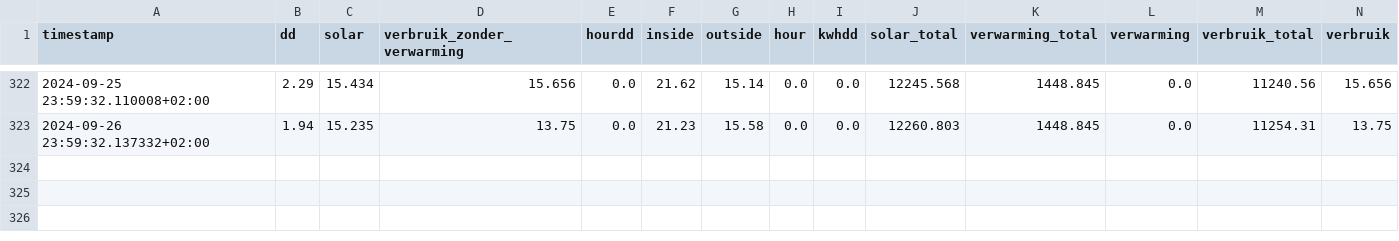
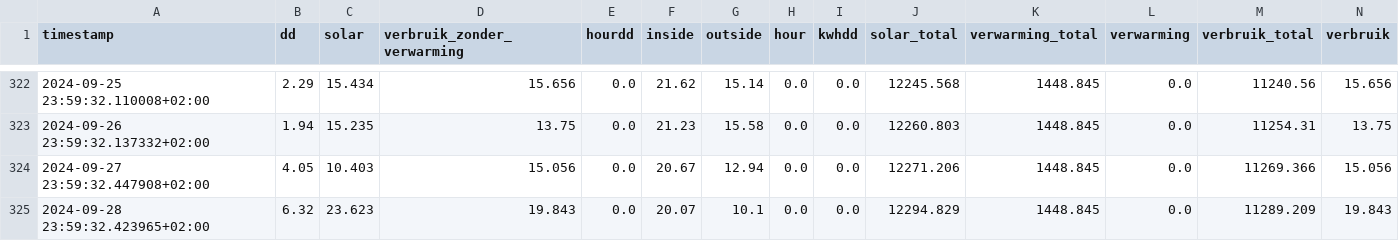
Before and after one commit to gieljnssns/My-Hassio-config, a CSV file: config/prediction.csv, drawn as a sheet; only a part is shown, gaps mark what is left out; the diff names each change by its address in the sheet, - before the commit and + after, or states it on an @@ line.

```diff
--- a/config/prediction.csv
+++ b/config/prediction.csv
+row 324: 2024-09-27 23:59:32.447908+02:00 | 4.05 | 10.403 | 15.056 | 0.0 | 20.67 | 12.94 | 0.0 | 0.0 | 12271.206 | 1448.845 | 0.0 | 11269.366 | 15.056
+row 325: 2024-09-28 23:59:32.423965+02:00 | 6.32 | 23.623 | 19.843 | 0.0 | 20.07 | 10.1 | 0.0 | 0.0 | 12294.829 | 1448.845 | 0.0 | 11289.209 | 19.843
```
Also changed, not shown: 1 other file.
